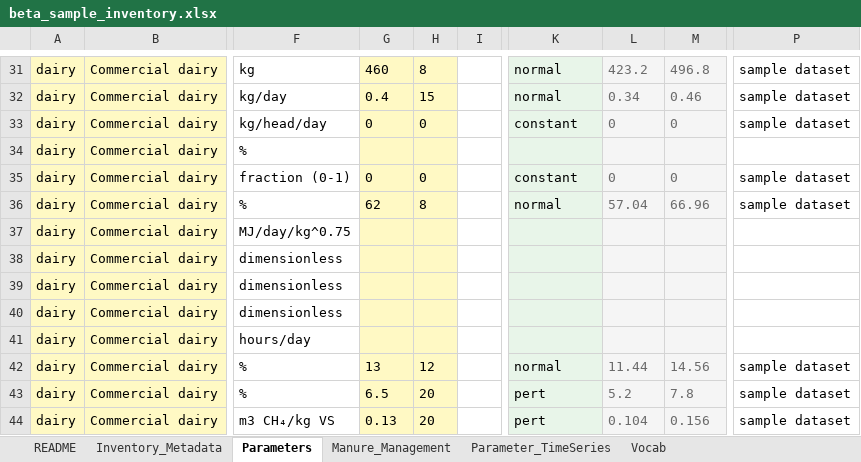
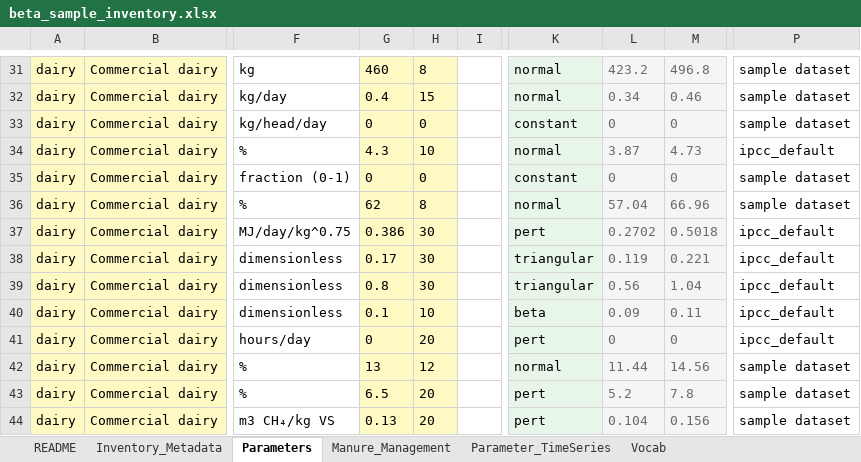
Before and after one commit to CGIAR-Climate-Data-Hub/cattle-ghg-uncertainty, an Excel workbook: feedback_workflow/beta_sample_inventory.xlsx, sheet Parameters, drawn as a sheet; only a part is shown, gaps mark what is left out; values as stored, in another font and other column widths than the file's, no borders; conditional formats not drawn; the diff covers the shown part only; the diff names each change by its address in the sheet, - before the commit and + after, or states it on an @@ line.

```diff
--- a/feedback_workflow/beta_sample_inventory.xlsx (sheet Parameters)
+++ b/feedback_workflow/beta_sample_inventory.xlsx (sheet Parameters)
-G34: (empty)
+G34: 4.3
-H34: (empty)
+H34: 10
-K34: (empty)
+K34: normal
-L34: (empty)
+L34: 3.87
-M34: (empty)
+M34: 4.73
-P34: (empty)
+P34: ipcc_default
-G37: (empty)
+G37: 0.386
-H37:H39: (empty)
+H37:H39: 30
-K37: (empty)
+K37: pert
-L37: (empty)
+L37: 0.2702
-M37: (empty)
+M37: 0.5018
-P37:P41: (empty)
+P37:P41: ipcc_default
-G38: (empty)
+G38: 0.17
-K38:K39: (empty)
+K38:K39: triangular
-L38: (empty)
+L38: 0.119
-M38: (empty)
+M38: 0.221
-G39: (empty)
+G39: 0.8
-L39: (empty)
+L39: 0.56
-M39: (empty)
+M39: 1.04
-G40: (empty)
+G40: 0.1
-H40: (empty)
+H40: 10
-K40: (empty)
+K40: beta
-L40: (empty)
+L40: 0.09
-M40: (empty)
+M40: 0.11
-G41: (empty)
+G41: 0
-H41: (empty)
+H41: 20
-K41: (empty)
+K41: pert
-L41: (empty)
+L41: 0
-M41: (empty)
+M41: 0
```
Also changed, not shown: 237 edited cells elsewhere in this sheet, 1 other file.
